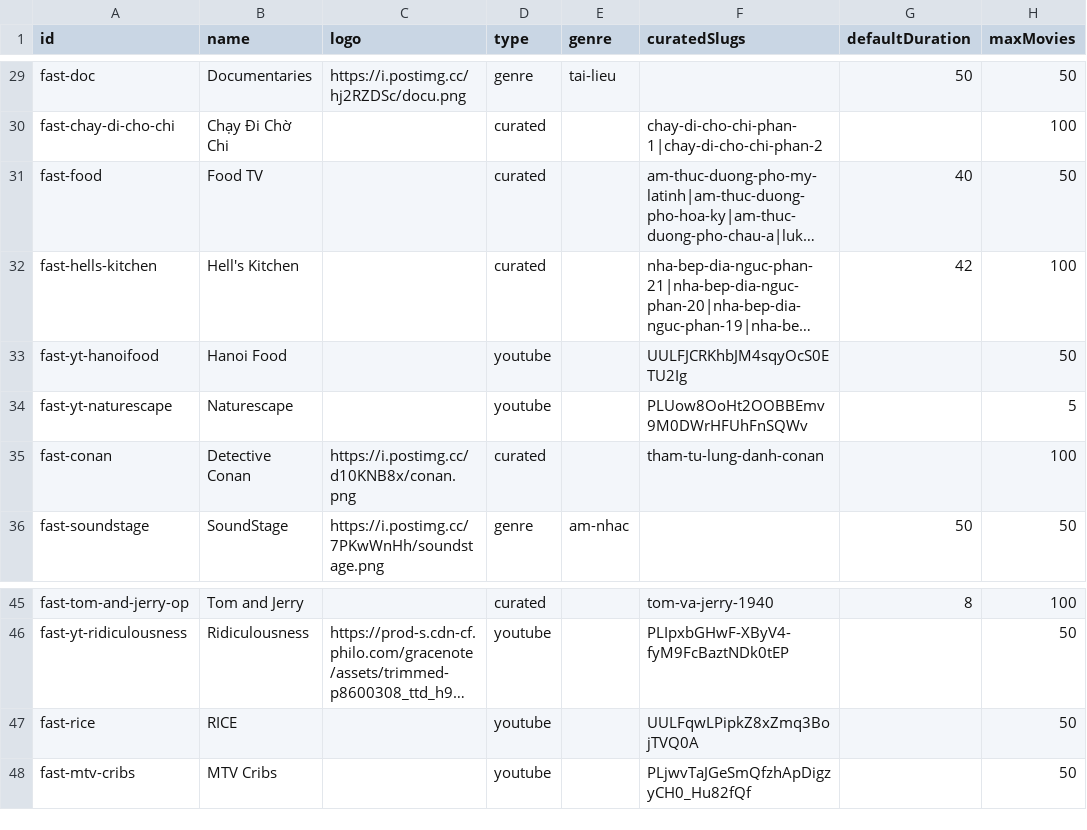
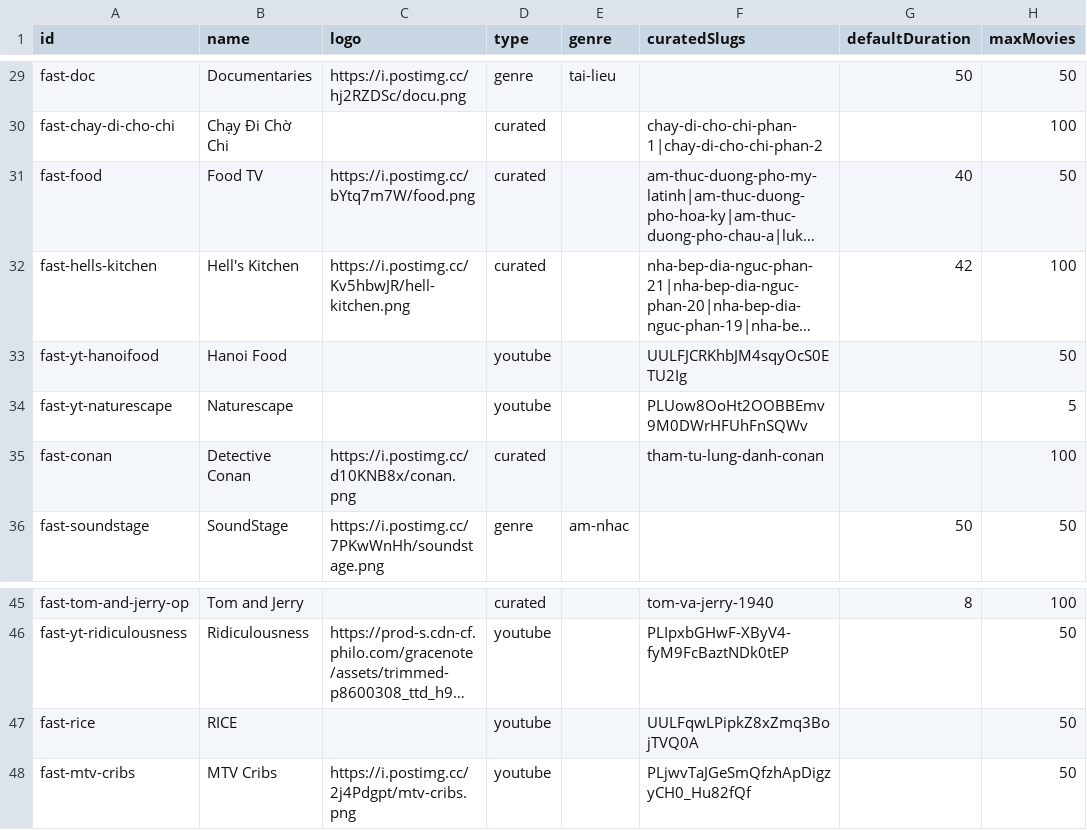
Before and after one commit to ducnt123/tvtools, a CSV file: fast-channels.csv, drawn as a sheet; only a part is shown, gaps mark what is left out; long unchanged cells end in …; the diff names each change by its address in the sheet, - before the commit and + after, or states it on an @@ line.

Commit message:
Update fast-channels.csv

```diff
--- a/fast-channels.csv
+++ b/fast-channels.csv
-C31 (logo): (empty)
+C31 (logo): https://i.postimg.cc/bYtq7m7W/food.png
-C32 (logo): (empty)
+C32 (logo): https://i.postimg.cc/Kv5hbwJR/hell-kitchen.png
-C48 (logo): (empty)
+C48 (logo): https://i.postimg.cc/2j4Pdgpt/mtv-cribs.png
```
